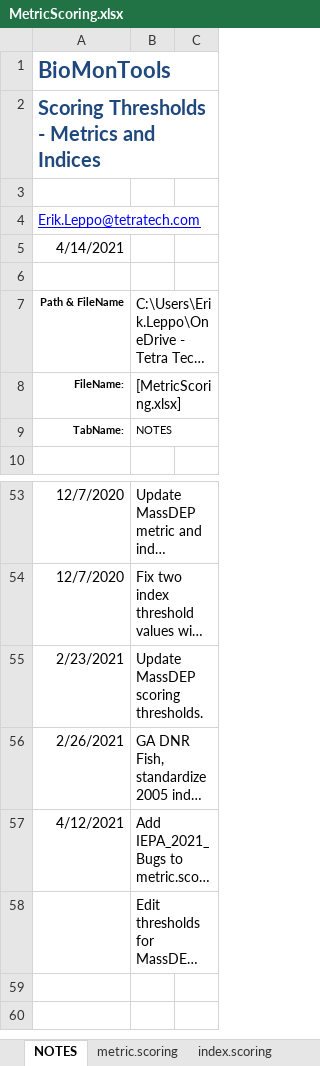
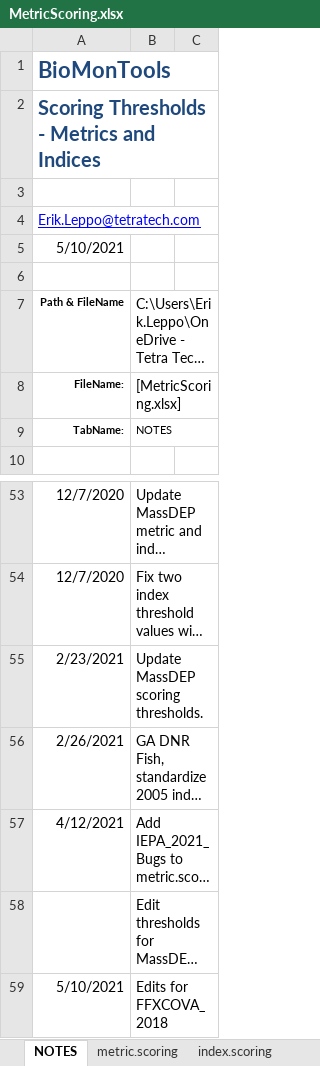
Before and after one commit to leppott/BioMonTools, an Excel workbook: inst/extdata/MetricScoring.xlsx, sheet NOTES, drawn as a sheet; only a part is shown, gaps mark what is left out; long unchanged cells end in …; values as stored, in another font and other column widths than the file's, no borders; table styles not drawn; the diff names each change by its address in the sheet, - before the commit and + after, or states it on an @@ line.

Commit message:
v0.5.0.9050
* docs: Add Ben Block as contributor.
* refactor: metric.values, add new metric, pi_EPTNoHydro
* refactor: Metric.Scoring.xlsx, updates for FFXCOVA_2018

```diff
--- a/inst/extdata/MetricScoring.xlsx (sheet NOTES)
+++ b/inst/extdata/MetricScoring.xlsx (sheet NOTES)
-A5: 4/14/2021
+A5: 5/10/2021
+row 59: 5/10/2021 | Edits for FFXCOVA_2018
```
Also changed, not shown: sheet metric.scoring, sheet index.scoring, 5 other files.
